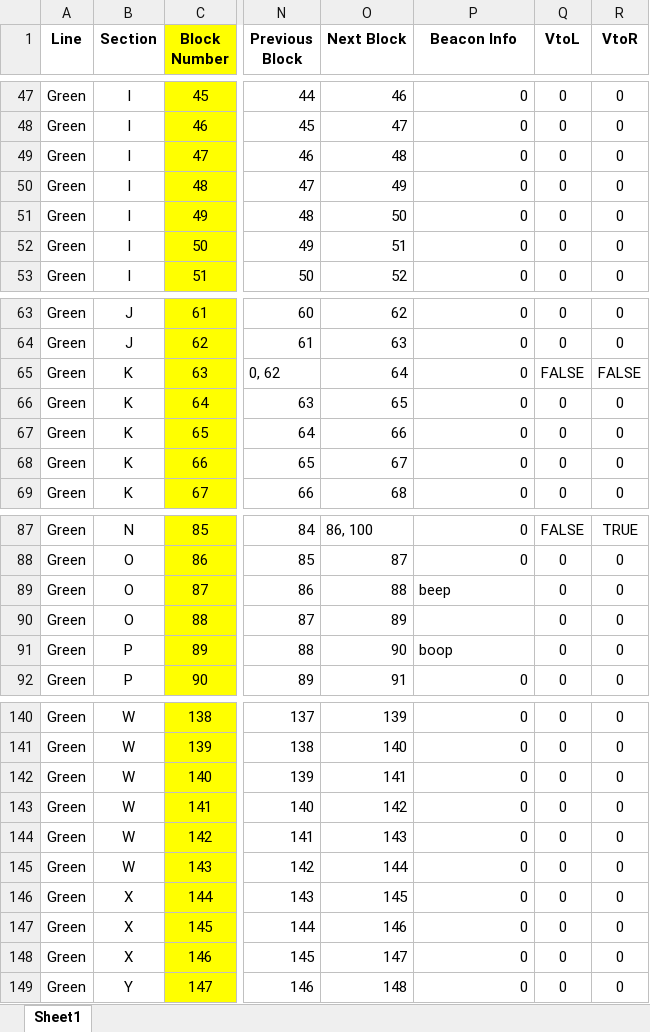
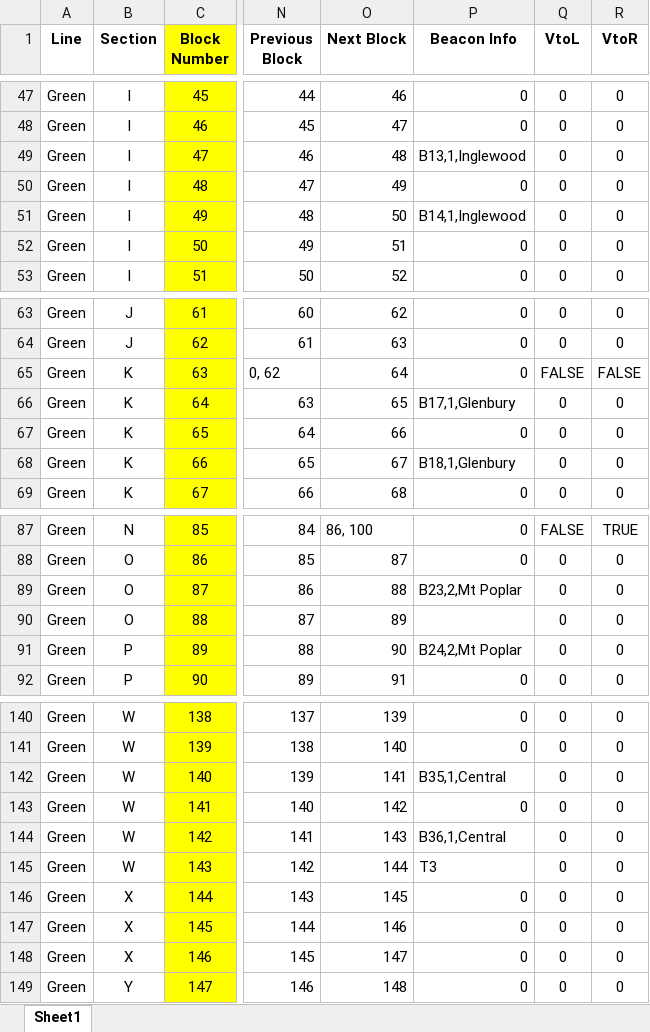
Before and after one commit to IsaacShaker/trains, an Excel workbook: TrackModel/trackData/GreenLine.xlsx, sheet Sheet1, drawn as a sheet; only a part is shown, gaps mark what is left out; values as stored, in another font and other column widths than the file's, no borders; conditional formats not drawn; the diff covers the shown part only; the diff names each change by its address in the sheet, - before the commit and + after, or states it on an @@ line.

```diff
--- a/TrackModel/trackData/GreenLine.xlsx (sheet Sheet1)
+++ b/TrackModel/trackData/GreenLine.xlsx (sheet Sheet1)
-P49 (Beacon Info): 0
+P49 (Beacon Info): B13,1,Inglewood
-P51 (Beacon Info): 0
+P51 (Beacon Info): B14,1,Inglewood
-P66 (Beacon Info): 0
+P66 (Beacon Info): B17,1,Glenbury
-P68 (Beacon Info): 0
+P68 (Beacon Info): B18,1,Glenbury
-P89 (Beacon Info): beep
+P89 (Beacon Info): B23,2,Mt Poplar
-P91 (Beacon Info): boop
+P91 (Beacon Info): B24,2,Mt Poplar
-P142 (Beacon Info): 0
+P142 (Beacon Info): B35,1,Central
-P144 (Beacon Info): 0
+P144 (Beacon Info): B36,1,Central
-P145 (Beacon Info): 0
+P145 (Beacon Info): T3
```
Also changed, not shown: 30 edited cells elsewhere in this sheet, 9 other files.
